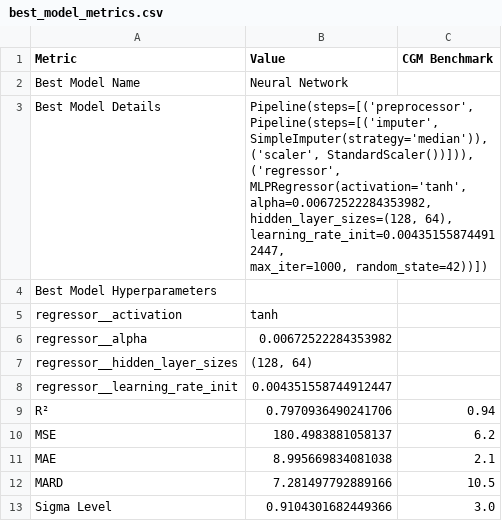
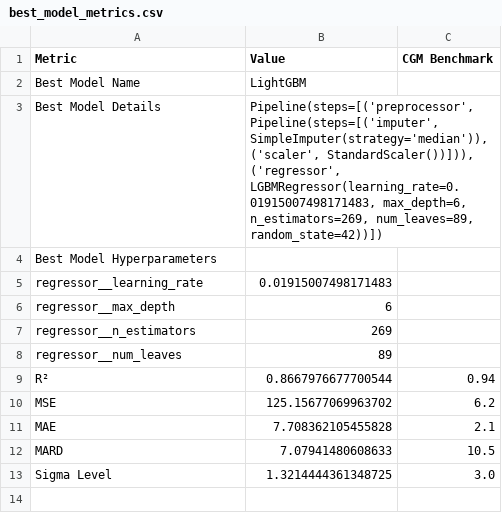
Before and after one commit to jtb21091/EyeBloodGlucose, a CSV file: best_model_metrics.csv, drawn as a sheet.

```diff
--- a/best_model_metrics.csv
+++ b/best_model_metrics.csv
@@ -1,20 +1,19 @@
 Metric,Value,CGM Benchmark
-Best Model Name,Neural Network,
-Best Model Details,"Pipeline(steps=[('preprocessor',
-                 Pipeline(steps=[('imputer', SimpleImputer(strategy='median')),
-                                 ('scaler', StandardScaler())])),
-                ('regressor',
-                 MLPRegressor(activation='tanh', alpha=0.00672522284353982,
-                              hidden_layer_sizes=(128, 64),
-                              learning_rate_init=0.004351558744912447,
-                              max_iter=1000, random_state=42))])",
+Best Model Name,LightGBM,
+Best Model Details,"Pipeline(steps=[('preprocessor',
+                 Pipeline(steps=[('imputer', SimpleImputer(strategy='median')),
+                                 ('scaler', StandardScaler())])),
+                ('regressor',
+                 LGBMRegressor(learning_rate=0.01915007498171483, max_depth=6,
+                               n_estimators=269, num_leaves=89,
+                               random_state=42))])",
 Best Model Hyperparameters,,
-  regressor__activation,tanh,
-  regressor__alpha,0.00672522284353982,
-  regressor__hidden_layer_sizes,"(128, 64)",
-  regressor__learning_rate_init,0.004351558744912447,
-R²,0.7970936490241706,0.94
-MSE,180.4983881058137,6.2
-MAE,8.995669834081038,2.1
-MARD,7.281497792889166,10.5
-Sigma Level,0.9104301682449366,3.0
+  regressor__learning_rate,0.01915007498171483,
+  regressor__max_depth,6,
+  regressor__n_estimators,269,
+  regressor__num_leaves,89,
+R²,0.8667976677700544,0.94
+MSE,125.15677069963702,6.2
+MAE,7.708362105455828,2.1
+MARD,7.07941480608633,10.5
+Sigma Level,1.3214444361348725,3.0
```
Also changed, not shown: 6 other files.
